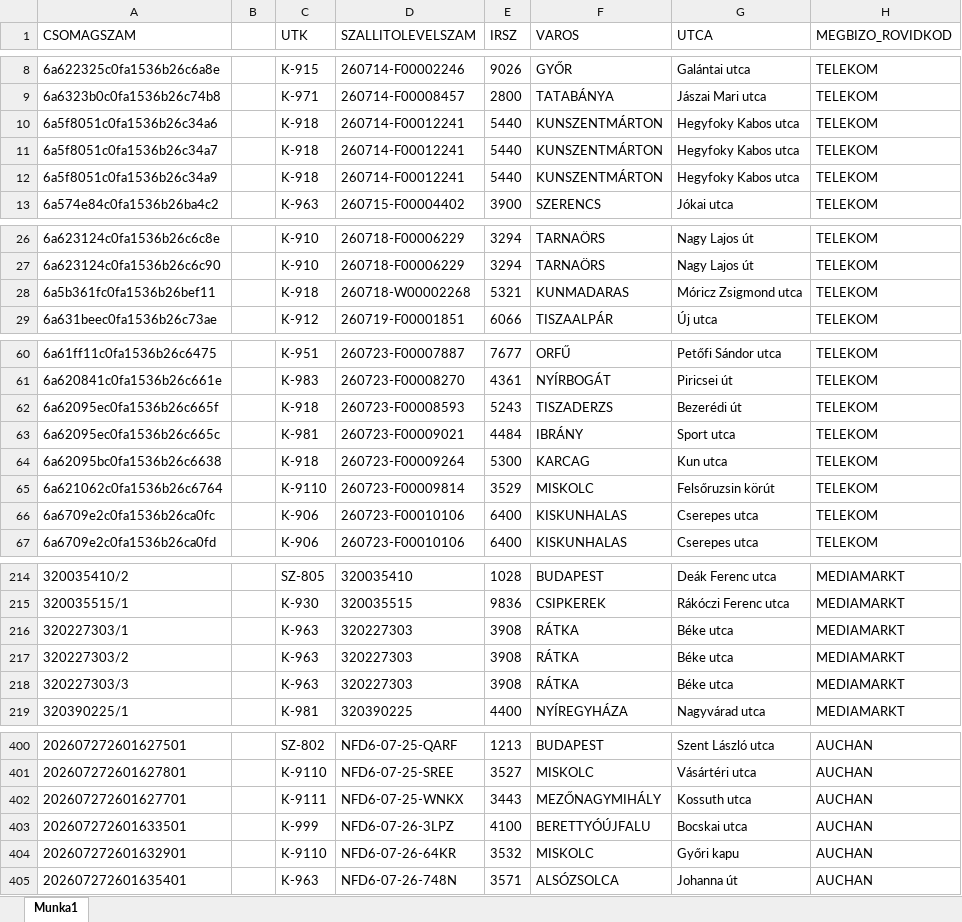
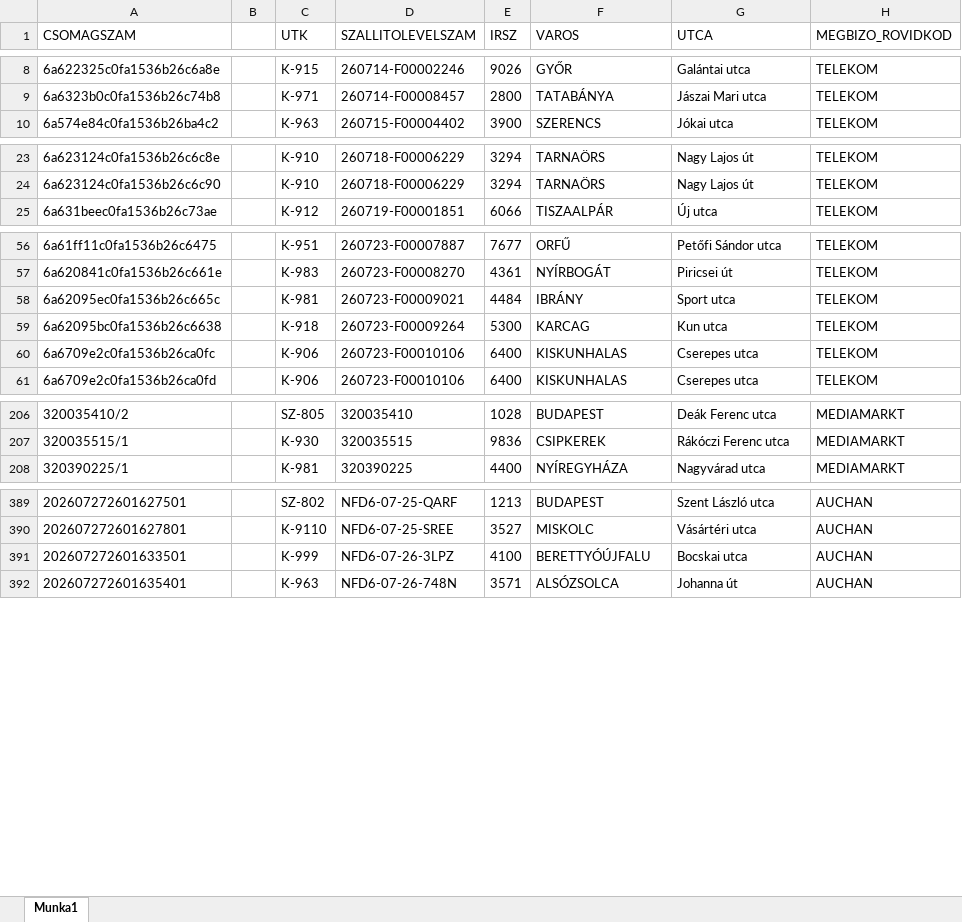
Before and after one commit to hunyadvariarmin/kodkereso-pwa, an Excel workbook: 1.xlsx, sheet Munka1, drawn as a sheet; only a part is shown, gaps mark what is left out; values as stored, in another font and other column widths than the file's, no borders; the diff covers the shown part only; the diff names each change by its address in the sheet, - before the commit and + after, or states it on an @@ line.

Commit message:
Add files via upload

```diff
--- a/1.xlsx (sheet Munka1)
+++ b/1.xlsx (sheet Munka1)
-row 10: 6a5f8051c0fa1536b26c34a6 |  | K-918 | 260714-F00012241 | 5440 | KUNSZENTMÁRTON | Hegyfoky Kabos utca | TELEKOM
-row 11: 6a5f8051c0fa1536b26c34a7 |  | K-918 | 260714-F00012241 | 5440 | KUNSZENTMÁRTON | Hegyfoky Kabos utca | TELEKOM
-row 12: 6a5f8051c0fa1536b26c34a9 |  | K-918 | 260714-F00012241 | 5440 | KUNSZENTMÁRTON | Hegyfoky Kabos utca | TELEKOM
-row 28: 6a5b361fc0fa1536b26bef11 |  | K-918 | 260718-W00002268 | 5321 | KUNMADARAS | Móricz Zsigmond utca | TELEKOM
-row 62: 6a62095ec0fa1536b26c665f |  | K-918 | 260723-F00008593 | 5243 | TISZADERZS | Bezerédi út | TELEKOM
-row 65: 6a621062c0fa1536b26c6764 |  | K-9110 | 260723-F00009814 | 3529 | MISKOLC | Felsőruzsin körút | TELEKOM
-row 216: 320227303/1 |  | K-963 | 320227303 | 3908 | RÁTKA | Béke utca | MEDIAMARKT
-row 217: 320227303/2 |  | K-963 | 320227303 | 3908 | RÁTKA | Béke utca | MEDIAMARKT
-row 218: 320227303/3 |  | K-963 | 320227303 | 3908 | RÁTKA | Béke utca | MEDIAMARKT
-row 402: 202607272601627701 |  | K-9111 | NFD6-07-25-WNKX | 3443 | MEZŐNAGYMIHÁLY | Kossuth utca | AUCHAN
-row 404: 202607272601632901 |  | K-9110 | NFD6-07-26-64KR | 3532 | MISKOLC | Győri kapu | AUCHAN
```
Also changed, not shown: 2 removed rows elsewhere in this sheet.
